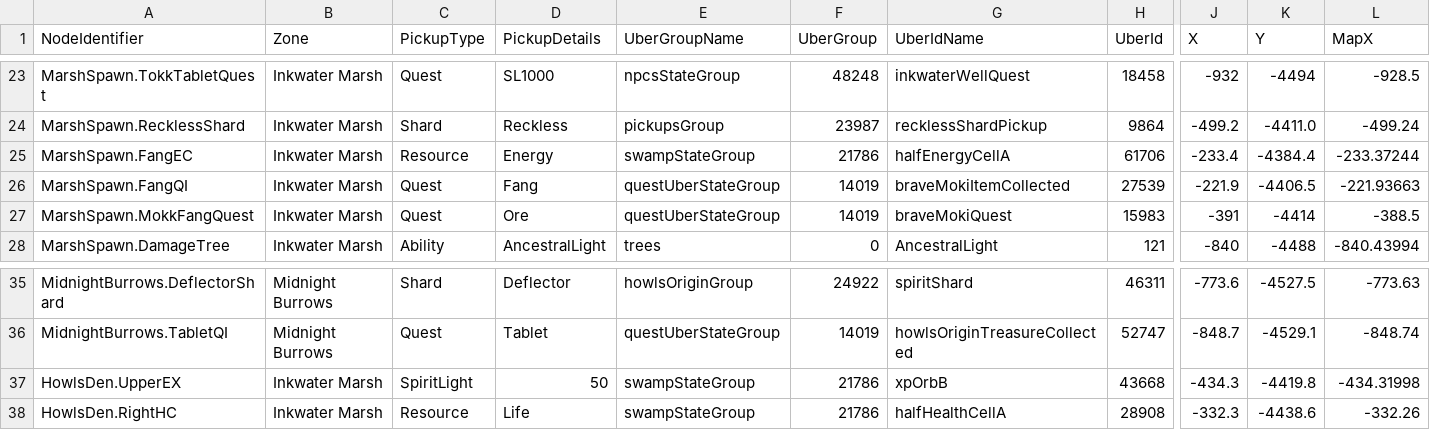
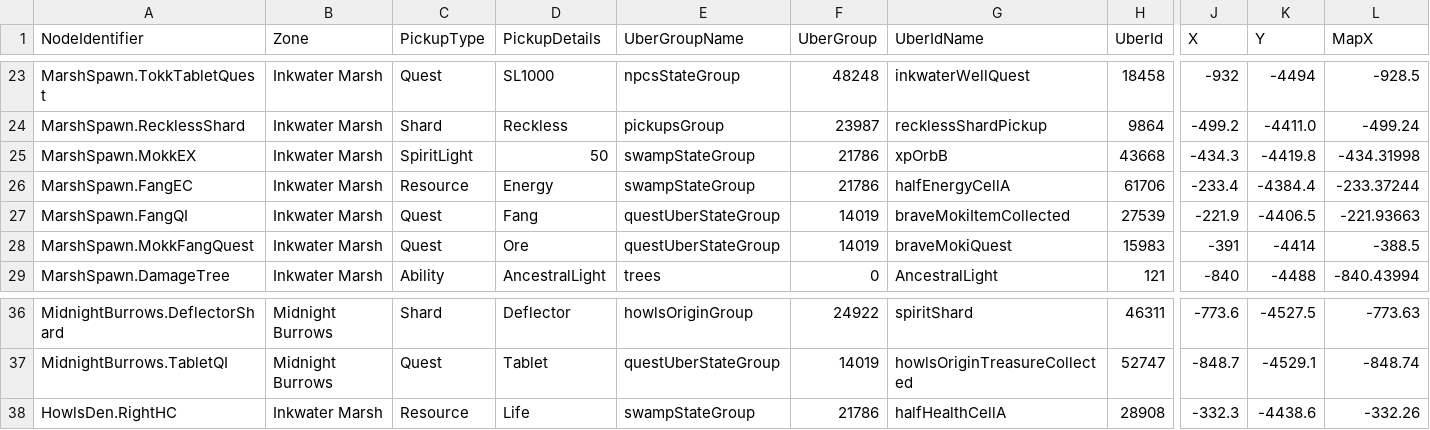
Before and after one commit to ori-community/wotw-seedgen, a CSV file: wotw_seedgen/loc_data.csv, drawn as a sheet; only a part is shown, gaps mark what is left out; removed rows and columns are numbered as before the commit, all else as after; rows hold the shown columns only; the diff names each change by its address in the sheet, - before the commit and + after, or states it on an @@ line.

Commit message:
Added MarshSpawn.AboveHowlArena and MarshSpawn.FangPlatform + moved HowlsDen.Entrance and HowlsDen.UpperEX into MarshSpawn

```diff
--- a/wotw_seedgen/loc_data.csv
+++ b/wotw_seedgen/loc_data.csv
+row 25: MarshSpawn.MokkEX | Inkwater Marsh | SpiritLight | 50 | swampStateGroup | 21786 | xpOrbB | 43668 | -434.3 | -4419.8 | -434.31998
-row 37: HowlsDen.UpperEX | Inkwater Marsh | SpiritLight | 50 | swampStateGroup | 21786 | xpOrbB | 43668 | -434.3 | -4419.8 | -434.31998
```
Also changed, not shown: 1 other file.
